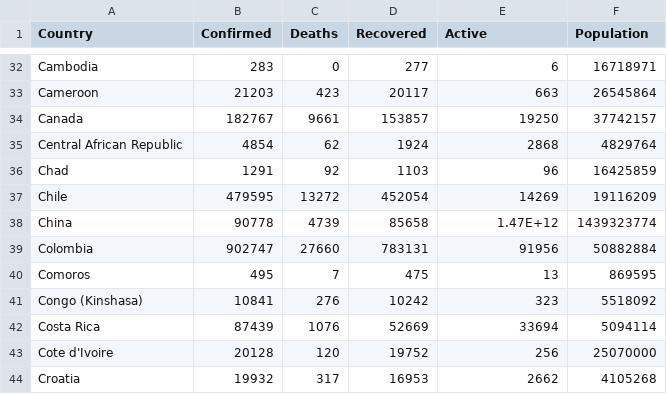
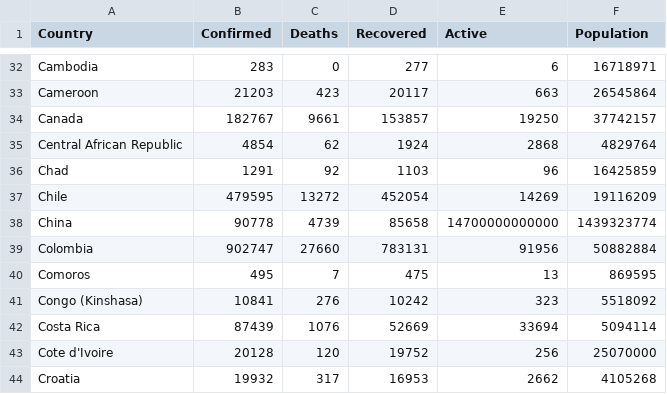
Before and after one commit to baizhaojin/FIT3179, a CSV file: a2_map/data/covid_10_10_2020.csv, drawn as a sheet; only a part is shown, gaps mark what is left out.

Commit message:
Update covid_10_10_2020.csv

```diff
--- a/a2_map/data/covid_10_10_2020.csv
+++ b/a2_map/data/covid_10_10_2020.csv
@@ -37,3 +37,3 @@ Chad,1291,92,1103,96,16425859
 Chile,479595,13272,452054,14269,19116209
-China,90778,4739,85658,1.47E+12,1439323774
+China,90778,4739,85658,14700000000000,1439323774
 Colombia,902747,27660,783131,91956,50882884
```
